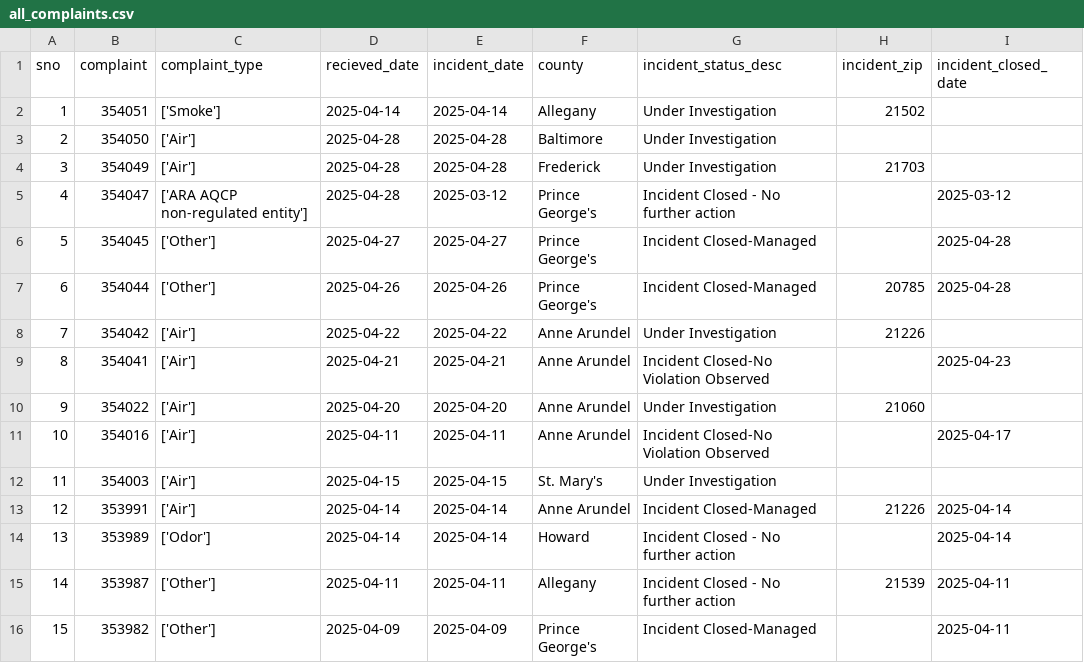
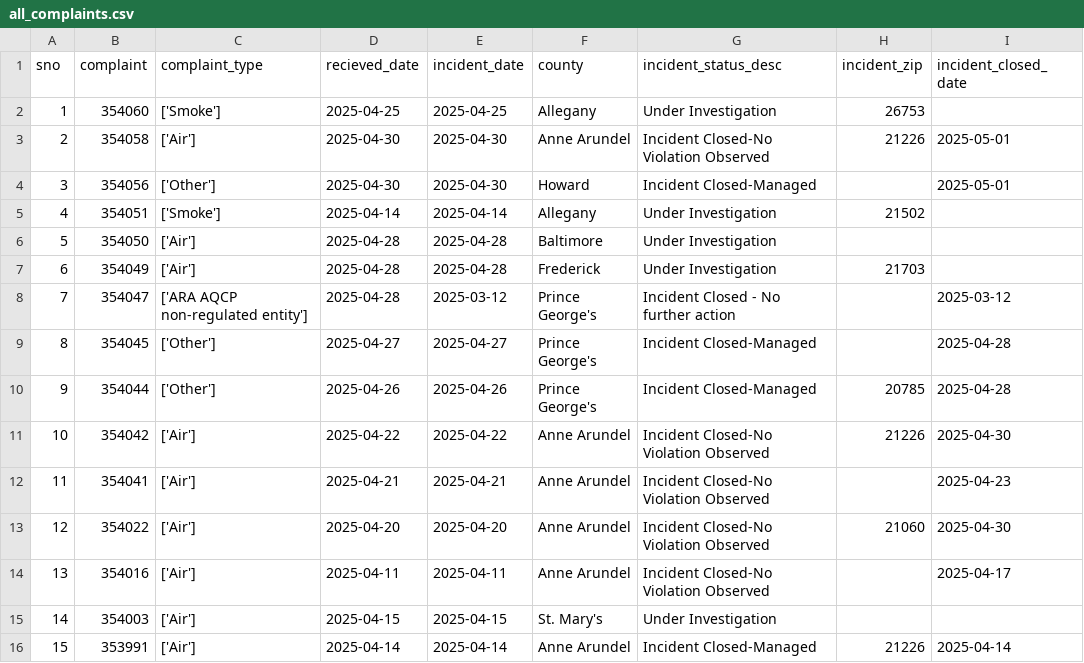
Before and after one commit to johnfcampbell/nicar24pipeline, a CSV file: exported_data/all_complaints.csv, drawn as a sheet; only a part is shown; the shorter side is filled out with more unchanged rows; addresses are those after the commit; the diff names each change by its address in the sheet, - before the commit and + after, or states it on an @@ line.

```diff
--- a/exported_data/all_complaints.csv
+++ b/exported_data/all_complaints.csv
+row 2: 1 | 354060 | ['Smoke'] | 2025-04-25 | 2025-04-25 | Allegany | Under Investigation | 26753
+row 3: 2 | 354058 | ['Air'] | 2025-04-30 | 2025-04-30 | Anne Arundel | Incident Closed-No Violation Observed | 21226 | 2025-05-01
+row 4: 3 | 354056 | ['Other'] | 2025-04-30 | 2025-04-30 | Howard | Incident Closed-Managed |  | 2025-05-01
@@ column A (sno) renumbered from row 5 down @@
-G11 (incident_status_desc): Under Investigation
+G11 (incident_status_desc): Incident Closed-No Violation Observed
-I11 (incident_closed_date): (empty)
+I11 (incident_closed_date): 2025-04-30
-G13 (incident_status_desc): Under Investigation
+G13 (incident_status_desc): Incident Closed-No Violation Observed
-I13 (incident_closed_date): (empty)
+I13 (incident_closed_date): 2025-04-30
```
Also changed, not shown: exported_data/complaint_type_frequency.csv, exported_data/invalid_counties.csv.
